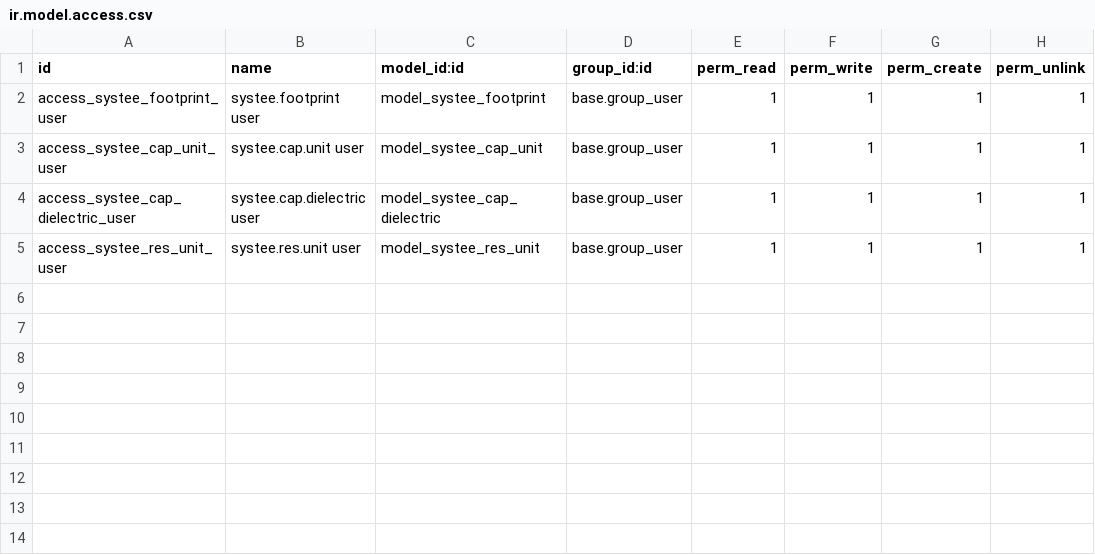
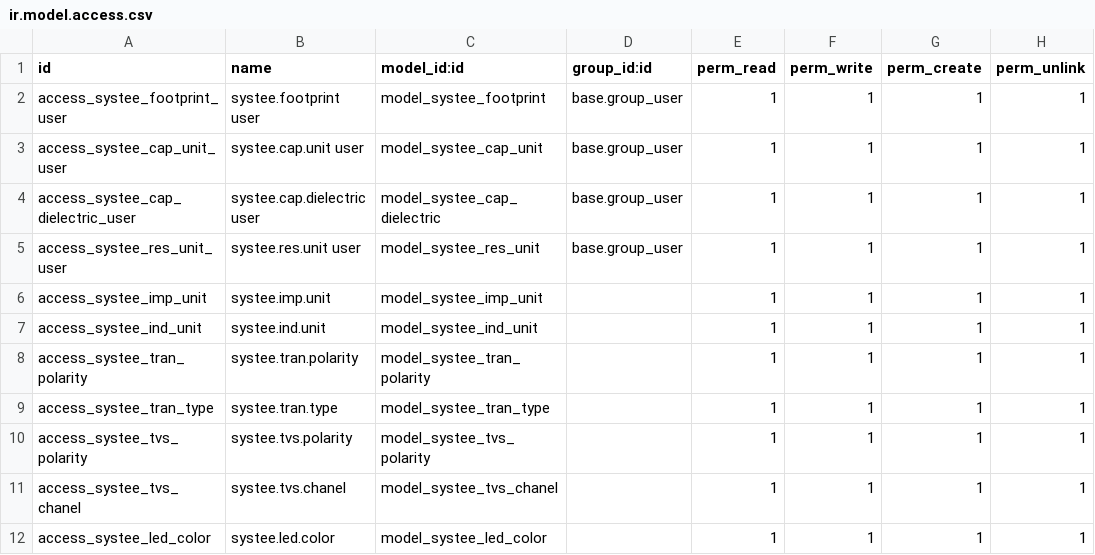
Before and after one commit to Juzepe1/Britech, a CSV file: product_technical_parameters_systee/security/ir.model.access.csv, drawn as a sheet; the diff names each change by its address in the sheet, - before the commit and + after, or states it on an @@ line.

Commit message:
Update ir.model.access.csv

```diff
--- a/product_technical_parameters_systee/security/ir.model.access.csv
+++ b/product_technical_parameters_systee/security/ir.model.access.csv
+row 6: access_systee_imp_unit | systee.imp.unit | model_systee_imp_unit |  | 1 | 1 | 1 | 1
+row 7: access_systee_ind_unit | systee.ind.unit | model_systee_ind_unit |  | 1 | 1 | 1 | 1
+row 8: access_systee_tran_polarity | systee.tran.polarity | model_systee_tran_polarity |  | 1 | 1 | 1 | 1
+row 9: access_systee_tran_type | systee.tran.type | model_systee_tran_type |  | 1 | 1 | 1 | 1
+row 10: access_systee_tvs_polarity | systee.tvs.polarity | model_systee_tvs_polarity |  | 1 | 1 | 1 | 1
+row 11: access_systee_tvs_chanel | systee.tvs.chanel | model_systee_tvs_chanel |  | 1 | 1 | 1 | 1
+row 12: access_systee_led_color | systee.led.color | model_systee_led_color |  | 1 | 1 | 1 | 1
```
